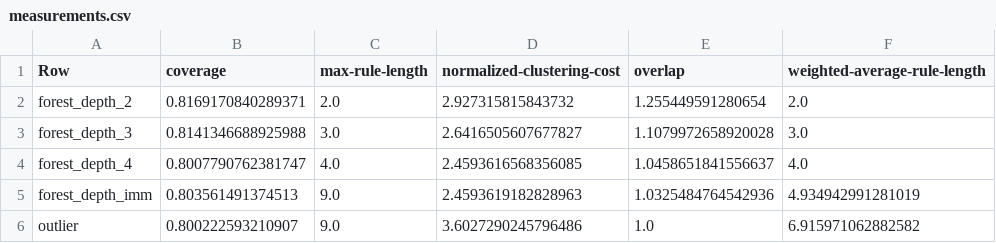
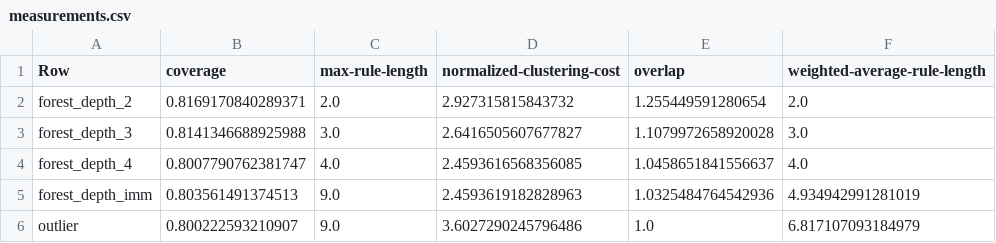
Before and after one commit to kevinqnb/interpretable-clustering, a CSV file: data/experiments/digits/measurements.csv, drawn as a sheet.

```diff
--- a/data/experiments/digits/measurements.csv
+++ b/data/experiments/digits/measurements.csv
@@ -5,2 +5,2 @@ forest_depth_4,0.8007790762381747,4.0,2.4593616568356085,1.0458651841556637,4.0
 forest_depth_imm,0.803561491374513,9.0,2.4593619182828963,1.0325484764542936,4.934942991281019
-outlier,0.800222593210907,9.0,3.6027290245796486,1.0,6.915971062882582
+outlier,0.800222593210907,9.0,3.6027290245796486,1.0,6.817107093184979
```
Also changed, not shown: 32 other files.
